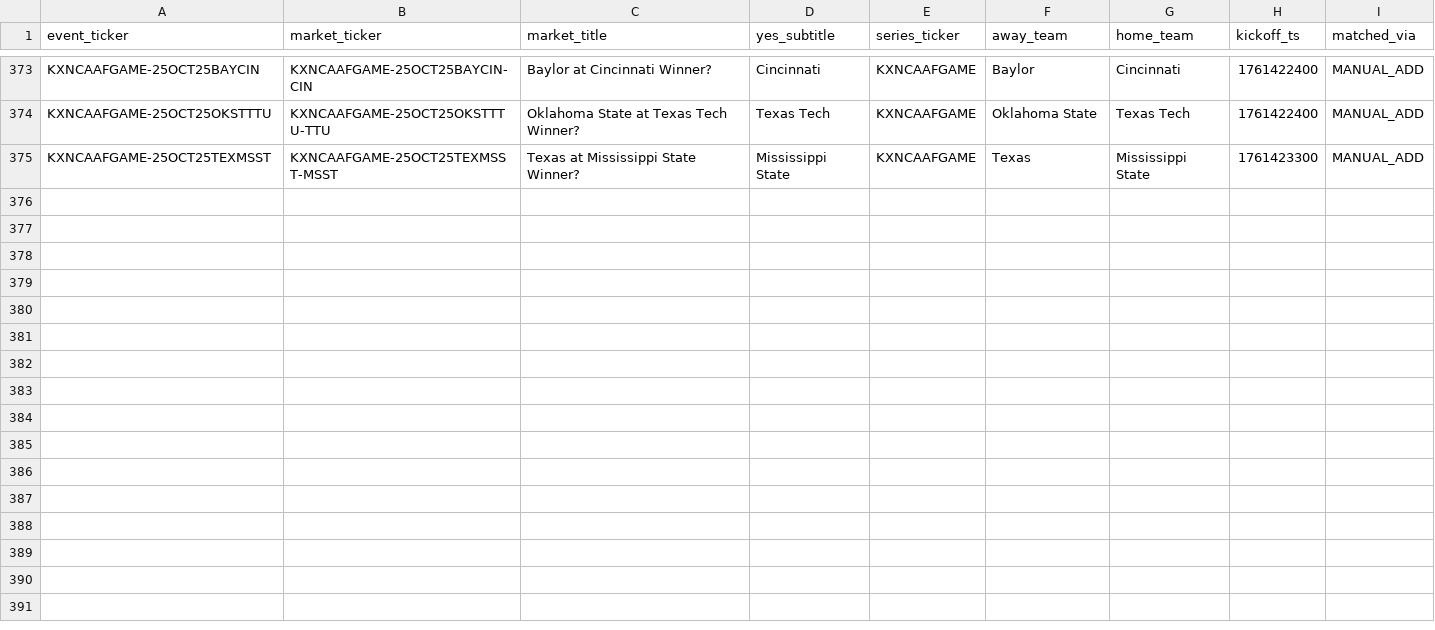
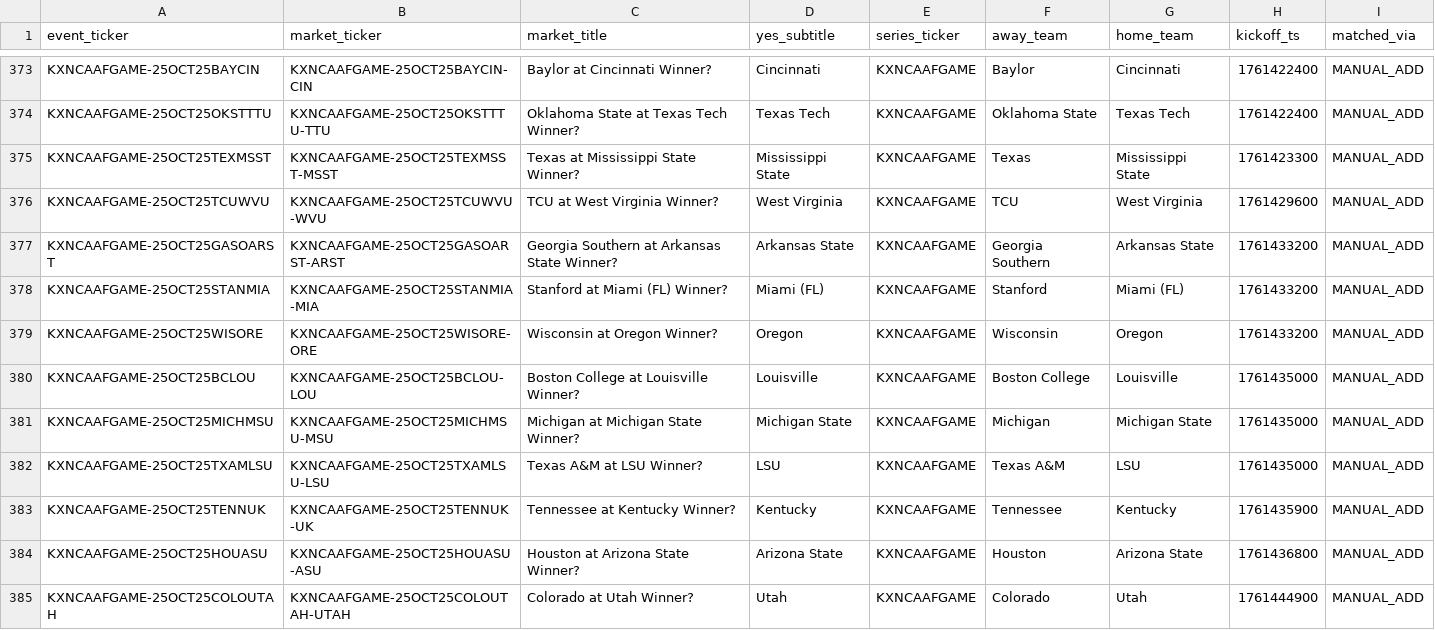
Before and after one commit to trstng/kalshi_football, a CSV file: backend/artifacts/cfb_markets_2025_enriched.csv, drawn as a sheet; only a part is shown, gaps mark what is left out; the diff names each change by its address in the sheet, - before the commit and + after, or states it on an @@ line.

```diff
--- a/backend/artifacts/cfb_markets_2025_enriched.csv
+++ b/backend/artifacts/cfb_markets_2025_enriched.csv
+row 376: KXNCAAFGAME-25OCT25TCUWVU | KXNCAAFGAME-25OCT25TCUWVU-WVU | TCU at West Virginia Winner? | West Virginia | KXNCAAFGAME | TCU | West Virginia | 1761429600 | MANUAL_ADD
+row 377: KXNCAAFGAME-25OCT25GASOARST | KXNCAAFGAME-25OCT25GASOARST-ARST | Georgia Southern at Arkansas State Winner? | Arkansas State | KXNCAAFGAME | Georgia Southern | Arkansas State | 1761433200 | MANUAL_ADD
+row 378: KXNCAAFGAME-25OCT25STANMIA | KXNCAAFGAME-25OCT25STANMIA-MIA | Stanford at Miami (FL) Winner? | Miami (FL) | KXNCAAFGAME | Stanford | Miami (FL) | 1761433200 | MANUAL_ADD
+row 379: KXNCAAFGAME-25OCT25WISORE | KXNCAAFGAME-25OCT25WISORE-ORE | Wisconsin at Oregon Winner? | Oregon | KXNCAAFGAME | Wisconsin | Oregon | 1761433200 | MANUAL_ADD
+row 380: KXNCAAFGAME-25OCT25BCLOU | KXNCAAFGAME-25OCT25BCLOU-LOU | Boston College at Louisville Winner? | Louisville | KXNCAAFGAME | Boston College | Louisville | 1761435000 | MANUAL_ADD
+row 381: KXNCAAFGAME-25OCT25MICHMSU | KXNCAAFGAME-25OCT25MICHMSU-MSU | Michigan at Michigan State Winner? | Michigan State | KXNCAAFGAME | Michigan | Michigan State | 1761435000 | MANUAL_ADD
+row 382: KXNCAAFGAME-25OCT25TXAMLSU | KXNCAAFGAME-25OCT25TXAMLSU-LSU | Texas A&M at LSU Winner? | LSU | KXNCAAFGAME | Texas A&M | LSU | 1761435000 | MANUAL_ADD
+row 383: KXNCAAFGAME-25OCT25TENNUK | KXNCAAFGAME-25OCT25TENNUK-UK | Tennessee at Kentucky Winner? | Kentucky | KXNCAAFGAME | Tennessee | Kentucky | 1761435900 | MANUAL_ADD
+row 384: KXNCAAFGAME-25OCT25HOUASU | KXNCAAFGAME-25OCT25HOUASU-ASU | Houston at Arizona State Winner? | Arizona State | KXNCAAFGAME | Houston | Arizona State | 1761436800 | MANUAL_ADD
+row 385: KXNCAAFGAME-25OCT25COLOUTAH | KXNCAAFGAME-25OCT25COLOUTAH-UTAH | Colorado at Utah Winner? | Utah | KXNCAAFGAME | Colorado | Utah | 1761444900 | MANUAL_ADD
```
